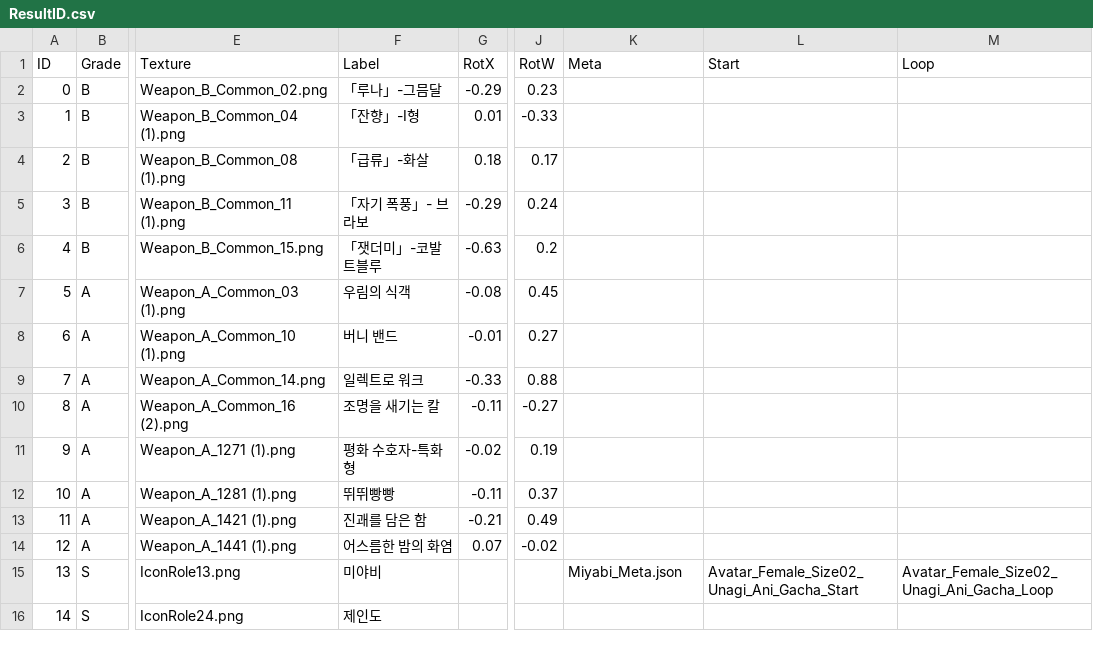
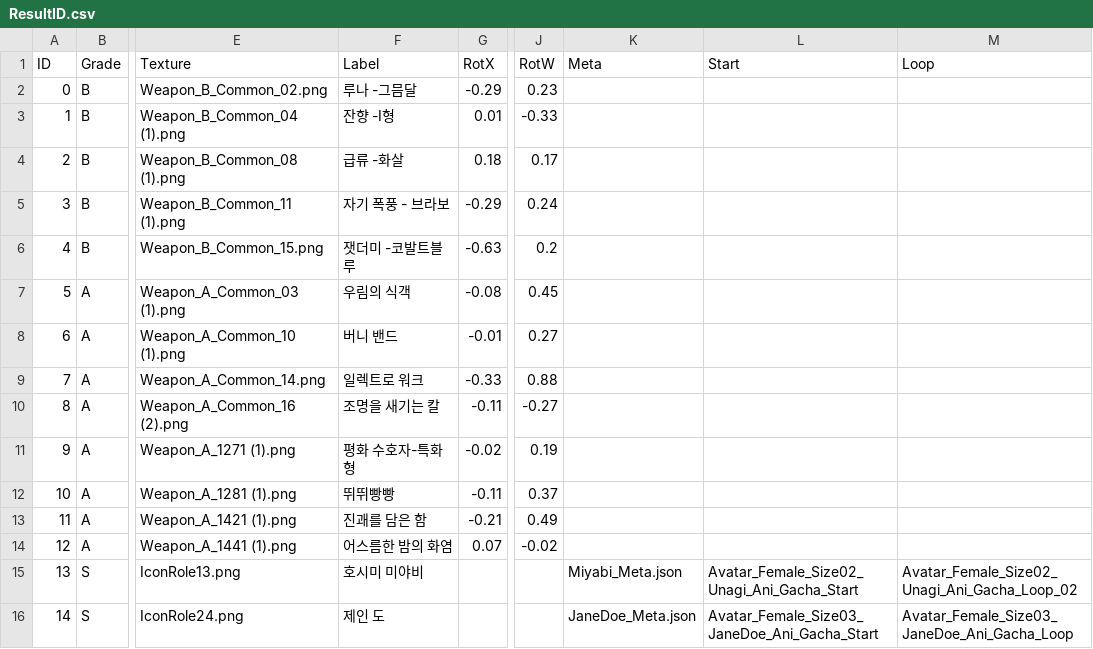
Before and after one commit to 155TeamPortpolio/TeamProject, a CSV file: TeamProject/Resources/Data/Gacha/ResultID.csv, drawn as a sheet; only a part is shown, gaps mark what is left out; the diff names each change by its address in the sheet, - before the commit and + after, or states it on an @@ line.

Commit message:
feat : 가챠 ResultID.csv 수정 #1216

```diff
--- a/TeamProject/Resources/Data/Gacha/ResultID.csv
+++ b/TeamProject/Resources/Data/Gacha/ResultID.csv
-F2 (Label): 「루나」-그믐달
+F2 (Label): 루나 -그믐달
-F3 (Label): 「잔향」-Ⅰ형
+F3 (Label): 잔향 -Ⅰ형
-F4 (Label): 「급류」-화살
+F4 (Label): 급류 -화살
-F5 (Label): 「자기 폭풍」- 브라보
+F5 (Label): 자기 폭풍 - 브라보
-F6 (Label): 「잿더미」-코발트블루
+F6 (Label): 잿더미 -코발트블루
-F15 (Label): 미야비
+F15 (Label): 호시미 미야비
-M15 (Loop): Avatar_Female_Size02_Unagi_Ani_Gacha_Loop
+M15 (Loop): Avatar_Female_Size02_Unagi_Ani_Gacha_Loop_02
-F16 (Label): 제인도
+F16 (Label): 제인 도
-K16 (Meta): (empty)
+K16 (Meta): JaneDoe_Meta.json
-L16 (Start): (empty)
+L16 (Start): Avatar_Female_Size03_JaneDoe_Ani_Gacha_Start
-M16 (Loop): (empty)
+M16 (Loop): Avatar_Female_Size03_JaneDoe_Ani_Gacha_Loop
```
